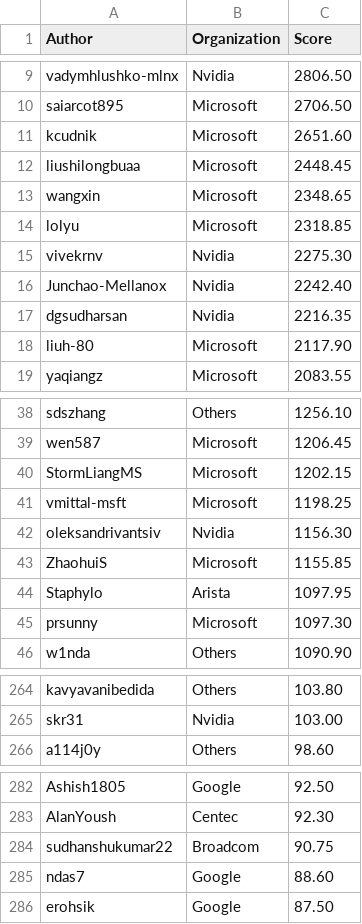
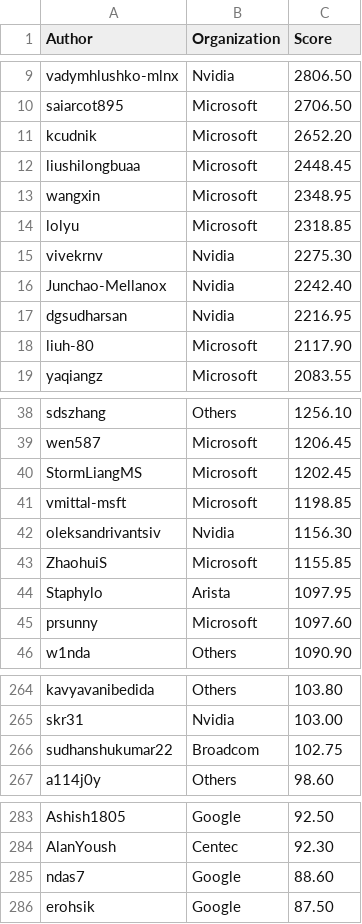
Before and after one commit to sonic-net/sonic-tsc, a CSV file: sii_author_predict.csv, drawn as a sheet; only a part is shown, gaps mark what is left out; the diff covers the shown part only.

Commit message:
[automation] Update Sii Score by azure pipeline.

```diff
--- a/sii_author_predict.csv
+++ b/sii_author_predict.csv
@@ -10,5 +10,5 @@ vadymhlushko-mlnx,Nvidia,2806.50
 saiarcot895,Microsoft,2706.50
-kcudnik,Microsoft,2651.60
+kcudnik,Microsoft,2652.20
 liushilongbuaa,Microsoft,2448.45
-wangxin,Microsoft,2348.65
+wangxin,Microsoft,2348.95
 lolyu,Microsoft,2318.85
@@ -16,3 +16,3 @@ vivekrnv,Nvidia,2275.30
 Junchao-Mellanox,Nvidia,2242.40
-dgsudharsan,Nvidia,2216.35
+dgsudharsan,Nvidia,2216.95
 liuh-80,Microsoft,2117.90
@@ -39,4 +39,4 @@ sdszhang,Others,1256.10
 wen587,Microsoft,1206.45
-StormLiangMS,Microsoft,1202.15
-vmittal-msft,Microsoft,1198.25
+StormLiangMS,Microsoft,1202.45
+vmittal-msft,Microsoft,1198.85
 oleksandrivantsiv,Nvidia,1156.30
@@ -44,3 +44,3 @@ ZhaohuiS,Microsoft,1155.85
 Staphylo,Arista,1097.95
-prsunny,Microsoft,1097.30
+prsunny,Microsoft,1097.60
 w1nda,Others,1090.90
@@ -265,2 +265,3 @@ kavyavanibedida,Others,103.80
 skr31,Nvidia,103.00
+sudhanshukumar22,Broadcom,102.75
 a114j0y,Others,98.60
@@ -283,3 +284,2 @@ Ashish1805,Google,92.50
 AlanYoush,Centec,92.30
-sudhanshukumar22,Broadcom,90.75
 ndas7,Google,88.60
```
Also changed, not shown: 6 added rows, 6 removed rows and 7 edited cells elsewhere in this file, sii_org_predict.csv.
